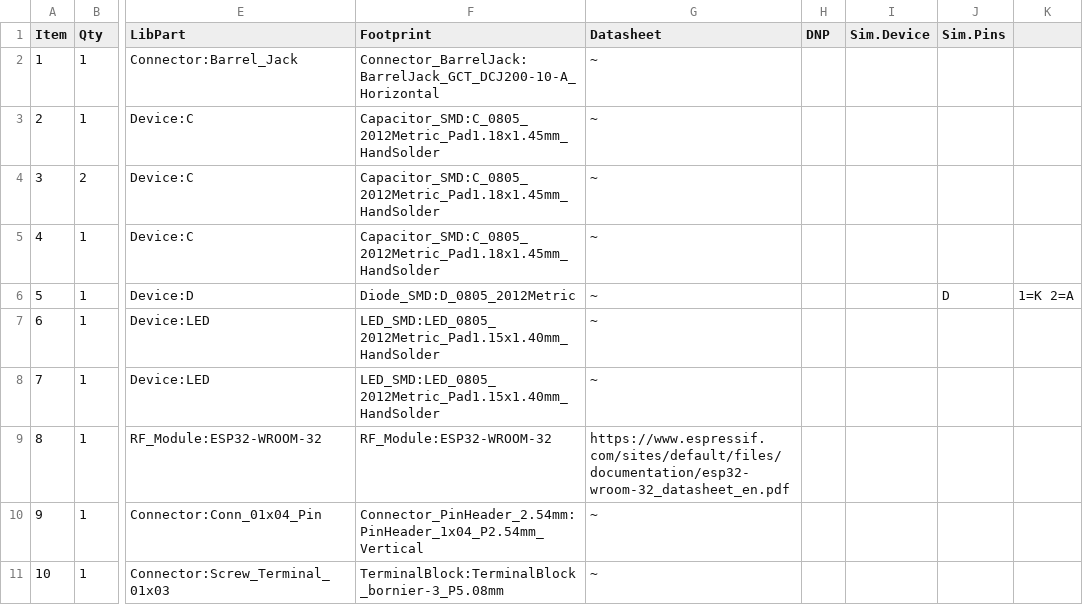
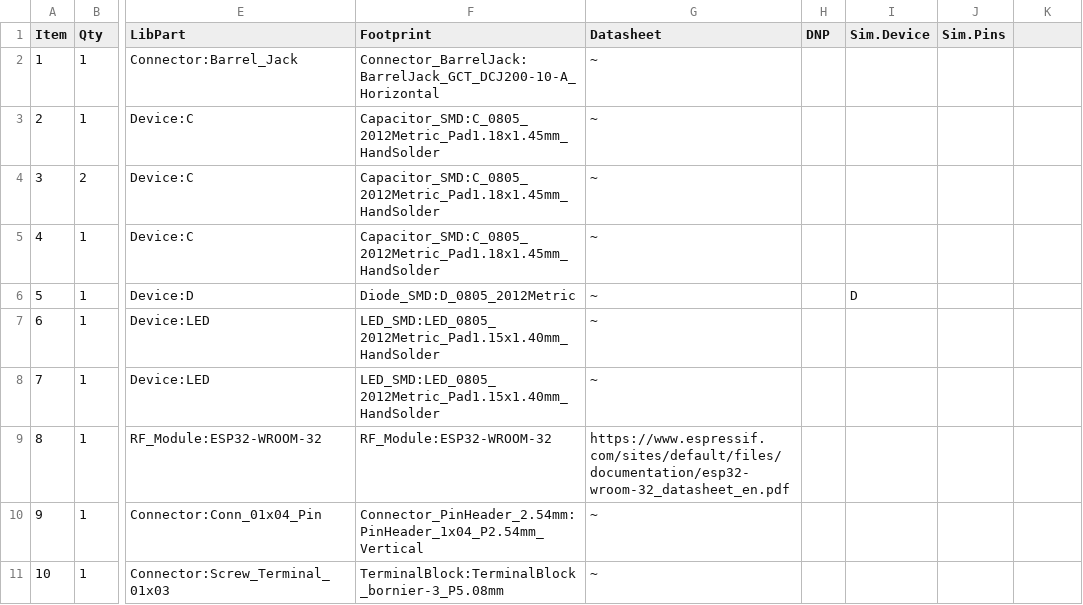
Before and after one commit to SpeedRoom/uitlezen_gsm, a CSV file: PCB_Morse/pcb_morse.csv, drawn as a sheet; only a part is shown, gaps mark what is left out; the diff names each change by its address in the sheet, - before the commit and + after, or states it on an @@ line.

Commit message:
Update pcb_morse.csv

```diff
--- a/PCB_Morse/pcb_morse.csv
+++ b/PCB_Morse/pcb_morse.csv
-I6 (Sim.Device): (empty)
+I6 (Sim.Device): D
-J6 (Sim.Pins): D
+J6 (Sim.Pins): (empty)
-K6: 1=K 2=A
+K6: (empty)
```
